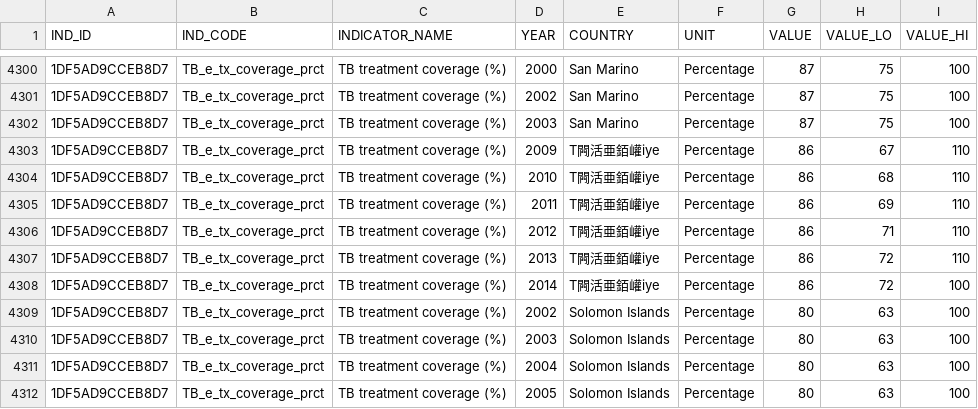
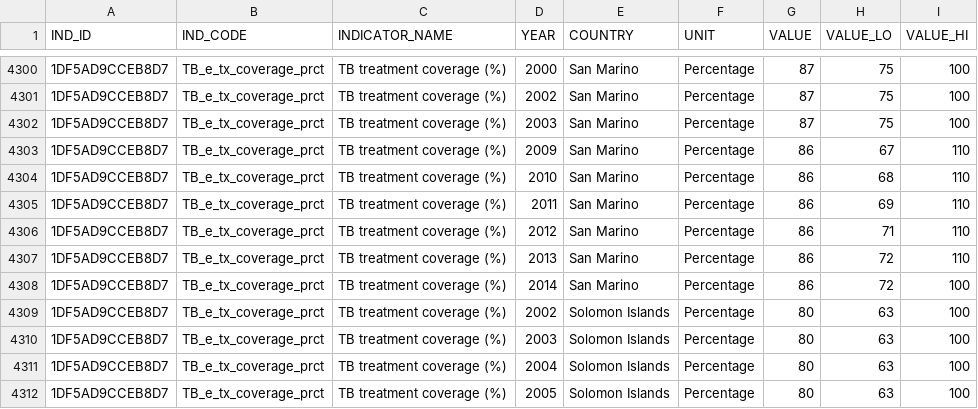
Before and after one commit to yifanxu322/BMI706_project, a CSV file: data/visual3.csv, drawn as a sheet; only a part is shown, gaps mark what is left out.

```diff
--- a/data/visual3.csv
+++ b/data/visual3.csv
@@ -4302,8 +4302,8 @@ IND_ID,IND_CODE,INDICATOR_NAME,YEAR,COUNTRY,UNIT,VALUE,VALUE_LO,VALUE_HI
 1DF5AD9CCEB8D7,TB_e_tx_coverage_prct,TB treatment coverage (%),2003,San Marino,Percentage,87,75,100
-1DF5AD9CCEB8D7,TB_e_tx_coverage_prct,TB treatment coverage (%),2009,T闁活亜銆巏iye,Percentage,86,67,110
-1DF5AD9CCEB8D7,TB_e_tx_coverage_prct,TB treatment coverage (%),2010,T闁活亜銆巏iye,Percentage,86,68,110
-1DF5AD9CCEB8D7,TB_e_tx_coverage_prct,TB treatment coverage (%),2011,T闁活亜銆巏iye,Percentage,86,69,110
-1DF5AD9CCEB8D7,TB_e_tx_coverage_prct,TB treatment coverage (%),2012,T闁活亜銆巏iye,Percentage,86,71,110
-1DF5AD9CCEB8D7,TB_e_tx_coverage_prct,TB treatment coverage (%),2013,T闁活亜銆巏iye,Percentage,86,72,110
-1DF5AD9CCEB8D7,TB_e_tx_coverage_prct,TB treatment coverage (%),2014,T闁活亜銆巏iye,Percentage,86,72,100
+1DF5AD9CCEB8D7,TB_e_tx_coverage_prct,TB treatment coverage (%),2009,San Marino,Percentage,86,67,110
+1DF5AD9CCEB8D7,TB_e_tx_coverage_prct,TB treatment coverage (%),2010,San Marino,Percentage,86,68,110
+1DF5AD9CCEB8D7,TB_e_tx_coverage_prct,TB treatment coverage (%),2011,San Marino,Percentage,86,69,110
+1DF5AD9CCEB8D7,TB_e_tx_coverage_prct,TB treatment coverage (%),2012,San Marino,Percentage,86,71,110
+1DF5AD9CCEB8D7,TB_e_tx_coverage_prct,TB treatment coverage (%),2013,San Marino,Percentage,86,72,110
+1DF5AD9CCEB8D7,TB_e_tx_coverage_prct,TB treatment coverage (%),2014,San Marino,Percentage,86,72,100
 1DF5AD9CCEB8D7,TB_e_tx_coverage_prct,TB treatment coverage (%),2002,Solomon Islands,Percentage,80,63,100
```
